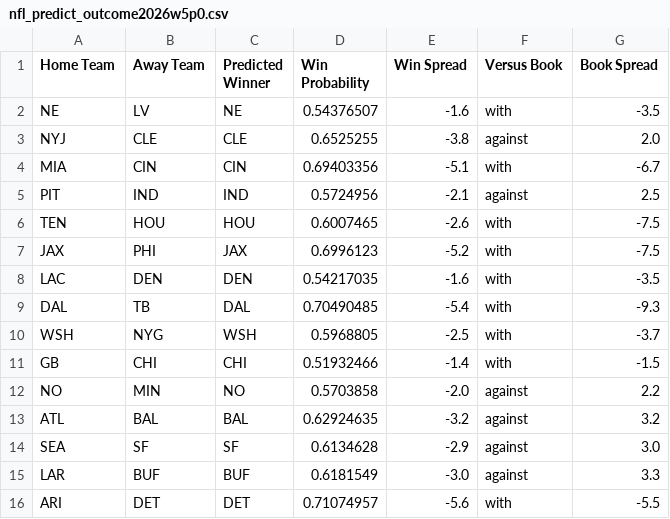
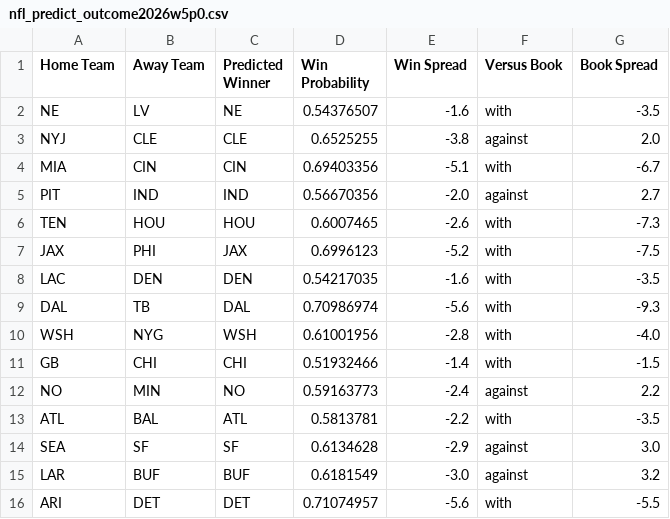
Before and after one commit to hodges623/nfl-prediction-model-site, a CSV file: data/nfl_predict_outcome2026w5p0.csv, drawn as a sheet.

Commit message:
Add/Update predictions for season 2026, week 5, postseason 0

```diff
--- a/data/nfl_predict_outcome2026w5p0.csv
+++ b/data/nfl_predict_outcome2026w5p0.csv
@@ -4,13 +4,13 @@ NYJ,CLE,CLE,0.6525255,-3.8,against,2.0
 MIA,CIN,CIN,0.69403356,-5.1,with,-6.7
-PIT,IND,IND,0.5724956,-2.1,against,2.5
-TEN,HOU,HOU,0.6007465,-2.6,with,-7.5
+PIT,IND,IND,0.56670356,-2.0,against,2.7
+TEN,HOU,HOU,0.6007465,-2.6,with,-7.3
 JAX,PHI,JAX,0.6996123,-5.2,with,-7.5
 LAC,DEN,DEN,0.54217035,-1.6,with,-3.5
-DAL,TB,DAL,0.70490485,-5.4,with,-9.3
-WSH,NYG,WSH,0.5968805,-2.5,with,-3.7
+DAL,TB,DAL,0.70986974,-5.6,with,-9.3
+WSH,NYG,WSH,0.61001956,-2.8,with,-4.0
 GB,CHI,CHI,0.51932466,-1.4,with,-1.5
-NO,MIN,NO,0.5703858,-2.0,against,2.2
-ATL,BAL,BAL,0.62924635,-3.2,against,3.2
+NO,MIN,NO,0.59163773,-2.4,against,2.2
+ATL,BAL,ATL,0.5813781,-2.2,with,-3.5
 SEA,SF,SF,0.6134628,-2.9,against,3.0
-LAR,BUF,BUF,0.6181549,-3.0,against,3.3
+LAR,BUF,BUF,0.6181549,-3.0,against,3.2
 ARI,DET,DET,0.71074957,-5.6,with,-5.5
```
Also changed, not shown: 1 other file.
